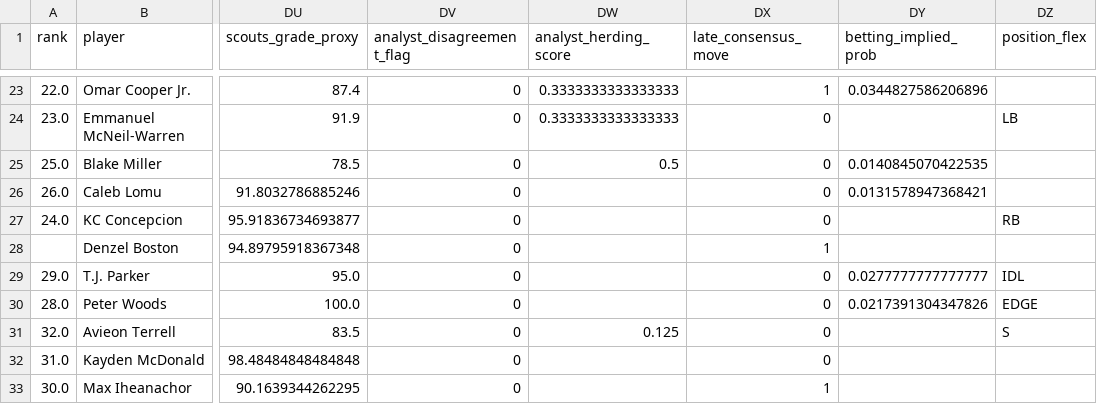
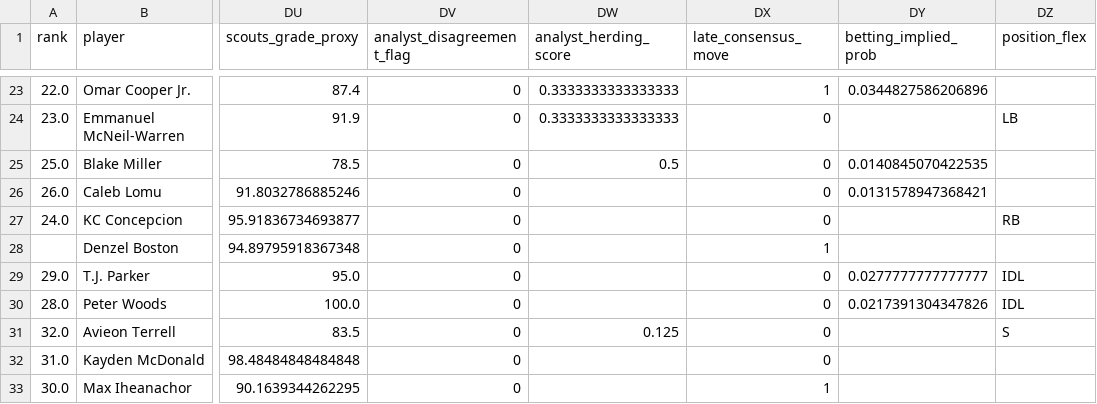
Before and after one commit to ColinSica/nfl-draft-2026, a CSV file: data/processed/prospects_2026_enriched.csv, drawn as a sheet; only a part is shown, gaps mark what is left out; the diff names each change by its address in the sheet, - before the commit and + after, or states it on an @@ line.

```diff
--- a/data/processed/prospects_2026_enriched.csv
+++ b/data/processed/prospects_2026_enriched.csv
-DZ30 (position_flex): EDGE
+DZ30 (position_flex): IDL
```
Also changed, not shown: data/processed/predictions_2026_independent.csv, data/processed/predictions_2026_independent_picks.csv, 3 other files.
